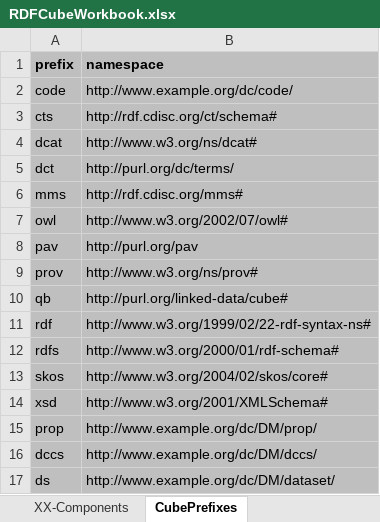
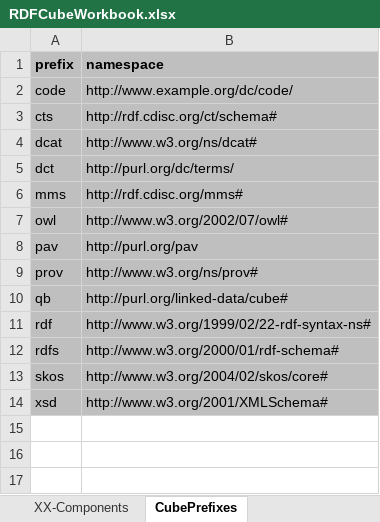
Before and after one commit to MarcJAndersen/rrdfqbcrnd0, an Excel workbook: inst/extdata/sample-cfg/RDFCubeWorkbook.xlsx, sheet CubePrefixes, drawn as a sheet; values as stored, in another font and other column widths than the file's, no borders; the diff names each change by its address in the sheet, - before the commit and + after, or states it on an @@ line.

Commit message:
CubeWorkbook sheet "CubePrefixes" now used instead of DMCubePrefixes.csv and CommonCubePrefixes.csv.  Common prefixes come from the Workbook. Custom ones for the domain (/dccs/, /dataset/, and /prop/) are formed using the domainName specified within the R code. Also fixes error of using AE prefixes (.../ae/dccs/) etc. from prior work.

```diff
--- a/inst/extdata/sample-cfg/RDFCubeWorkbook.xlsx (sheet CubePrefixes)
+++ b/inst/extdata/sample-cfg/RDFCubeWorkbook.xlsx (sheet CubePrefixes)
-row 15: prop | http://www.example.org/dc/DM/prop/
-row 16: dccs | http://www.example.org/dc/DM/dccs/
-row 17: ds | http://www.example.org/dc/DM/dataset/
```
Also changed, not shown: 1 other file.
